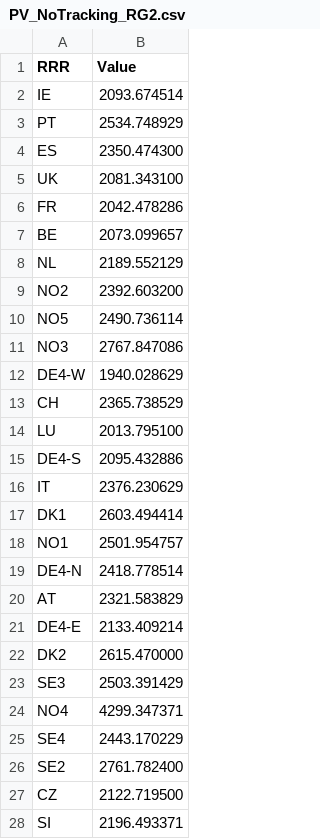
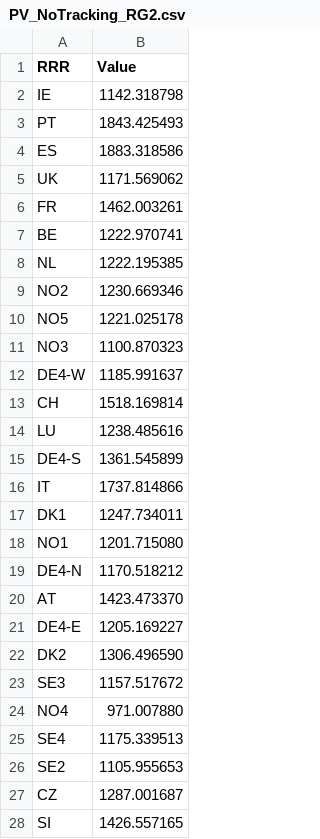
Before and after one commit to balmorelcommunity/pybalmorel, a CSV file: examples/files/background_csv/PV_NoTracking_RG2.csv, drawn as a sheet; only a part is shown; the diff covers the shown part only.

```diff
--- a/examples/files/background_csv/PV_NoTracking_RG2.csv
+++ b/examples/files/background_csv/PV_NoTracking_RG2.csv
@@ -1,28 +1,28 @@
 RRR,Value
-IE,2093.674514
-PT,2534.748929
-ES,2350.474300
-UK,2081.343100
-FR,2042.478286
-BE,2073.099657
-NL,2189.552129
-NO2,2392.603200
-NO5,2490.736114
-NO3,2767.847086
-DE4-W,1940.028629
-CH,2365.738529
-LU,2013.795100
-DE4-S,2095.432886
-IT,2376.230629
-DK1,2603.494414
-NO1,2501.954757
-DE4-N,2418.778514
-AT,2321.583829
-DE4-E,2133.409214
-DK2,2615.470000
-SE3,2503.391429
-NO4,4299.347371
-SE4,2443.170229
-SE2,2761.782400
-CZ,2122.719500
-SI,2196.493371
+IE,1142.318798
+PT,1843.425493
+ES,1883.318586
+UK,1171.569062
+FR,1462.003261
+BE,1222.970741
+NL,1222.195385
+NO2,1230.669346
+NO5,1221.025178
+NO3,1100.870323
+DE4-W,1185.991637
+CH,1518.169814
+LU,1238.485616
+DE4-S,1361.545899
+IT,1737.814866
+DK1,1247.734011
+NO1,1201.715080
+DE4-N,1170.518212
+AT,1423.473370
+DE4-E,1205.169227
+DK2,1306.496590
+SE3,1157.517672
+NO4,971.007880
+SE4,1175.339513
+SE2,1105.955653
+CZ,1287.001687
+SI,1426.557165
```
Also changed, not shown: 20 edited cells elsewhere in this file, examples/files/background_csv/OFF_SP316_HH155_RG2.csv, examples/files/background_csv/OFF_SP370_HH155_RG2.csv, 47 other files.
